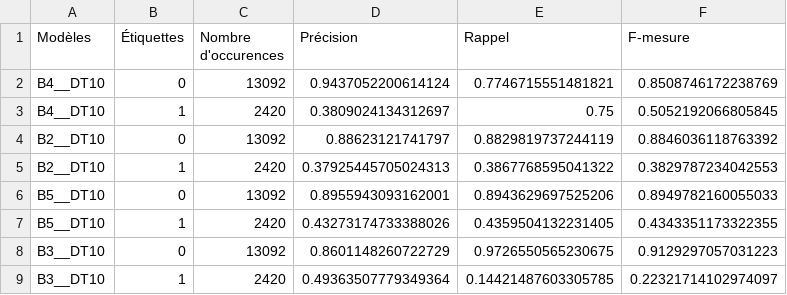
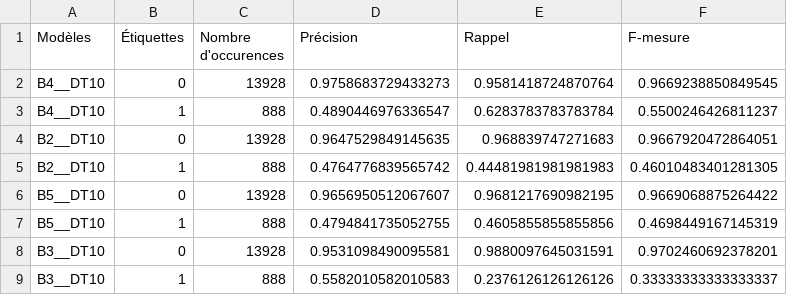
Before and after one commit to rundimeco/daniel_fintoc2019, a TSV file: evaluate/res_evaluation/Baselines_DT10/performances_models_baselines_DT10.tsv, drawn as a sheet; only a part is shown; the diff covers the shown part only.

```diff
--- a/evaluate/res_evaluation/Baselines_DT10/performances_models_baselines_DT10.tsv
+++ b/evaluate/res_evaluation/Baselines_DT10/performances_models_baselines_DT10.tsv
@@ -1,9 +1,9 @@
 Modèles	Étiquettes	Nombre d'occurences	Précision	Rappel	F-mesure
-B4__DT10	0	13092	0.9437052200614124	0.7746715551481821	0.8508746172238769
-B4__DT10	1	2420	0.3809024134312697	0.75	0.5052192066805845
-B2__DT10	0	13092	0.88623121741797	0.8829819737244119	0.8846036118763392
-B2__DT10	1	2420	0.37925445705024313	0.3867768595041322	0.3829787234042553
-B5__DT10	0	13092	0.8955943093162001	0.8943629697525206	0.8949782160055033
-B5__DT10	1	2420	0.43273174733388026	0.4359504132231405	0.4343351173322355
-B3__DT10	0	13092	0.8601148260722729	0.9726550565230675	0.9129297057031223
-B3__DT10	1	2420	0.49363507779349364	0.14421487603305785	0.22321714102974097
+B4__DT10	0	13928	0.9758683729433273	0.9581418724870764	0.9669238850849545
+B4__DT10	1	888	0.4890446976336547	0.6283783783783784	0.5500246426811237
+B2__DT10	0	13928	0.9647529849145635	0.968839747271683	0.9667920472864051
+B2__DT10	1	888	0.4764776839565742	0.44481981981981983	0.46010483401281305
+B5__DT10	0	13928	0.9656950512067607	0.9681217690982195	0.9669068875264422
+B5__DT10	1	888	0.4794841735052755	0.4605855855855856	0.4698449167145319
+B3__DT10	0	13928	0.9531098490095581	0.9880097645031591	0.9702460692378201
+B3__DT10	1	888	0.5582010582010583	0.2376126126126126	0.33333333333333337
```
Also changed, not shown: 16 edited cells elsewhere in this file, 39 other files.
